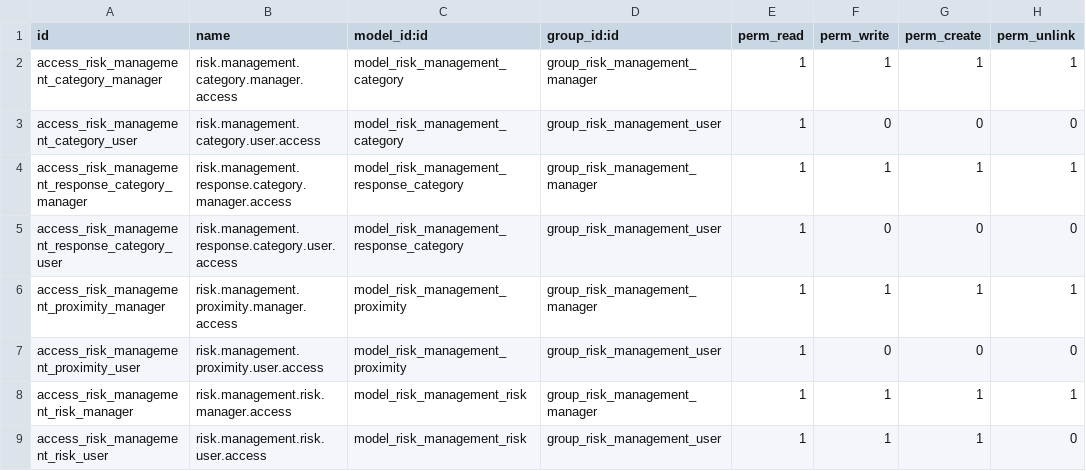
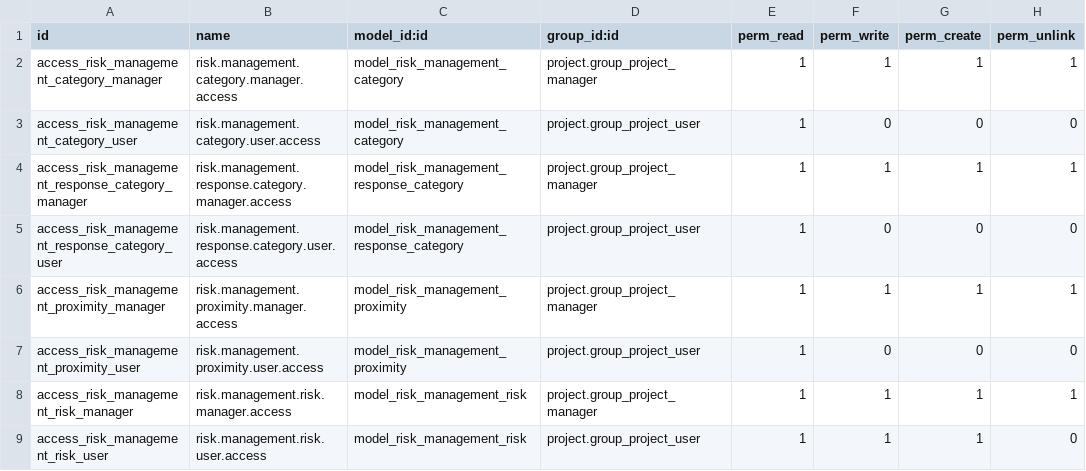
Before and after one commit to projectexpert/pmis, a CSV file: risk_management/security/ir.model.access.csv, drawn as a sheet.

```diff
--- a/risk_management/security/ir.model.access.csv
+++ b/risk_management/security/ir.model.access.csv
@@ -1,9 +1,9 @@
 id,name,model_id:id,group_id:id,perm_read,perm_write,perm_create,perm_unlink
-access_risk_management_category_manager,risk.management.category.manager.access,model_risk_management_category,group_risk_management_manager,1,1,1,1
-access_risk_management_category_user,risk.management.category.user.access,model_risk_management_category,group_risk_management_user,1,0,0,0
-access_risk_management_response_category_manager,risk.management.response.category.manager.access,model_risk_management_response_category,group_risk_management_manager,1,1,1,1
-access_risk_management_response_category_user,risk.management.response.category.user.access,model_risk_management_response_category,group_risk_management_user,1,0,0,0
-access_risk_management_proximity_manager,risk.management.proximity.manager.access,model_risk_management_proximity,group_risk_management_manager,1,1,1,1
-access_risk_management_proximity_user,risk.management.proximity.user.access,model_risk_management_proximity,group_risk_management_user,1,0,0,0
-access_risk_management_risk_manager,risk.management.risk.manager.access,model_risk_management_risk,group_risk_management_manager,1,1,1,1
-access_risk_management_risk_user,risk.management.risk.user.access,model_risk_management_risk,group_risk_management_user,1,1,1,0
+access_risk_management_category_manager,risk.management.category.manager.access,model_risk_management_category,project.group_project_manager,1,1,1,1
+access_risk_management_category_user,risk.management.category.user.access,model_risk_management_category,project.group_project_user,1,0,0,0
+access_risk_management_response_category_manager,risk.management.response.category.manager.access,model_risk_management_response_category,project.group_project_manager,1,1,1,1
+access_risk_management_response_category_user,risk.management.response.category.user.access,model_risk_management_response_category,project.group_project_user,1,0,0,0
+access_risk_management_proximity_manager,risk.management.proximity.manager.access,model_risk_management_proximity,project.group_project_manager,1,1,1,1
+access_risk_management_proximity_user,risk.management.proximity.user.access,model_risk_management_proximity,project.group_project_user,1,0,0,0
+access_risk_management_risk_manager,risk.management.risk.manager.access,model_risk_management_risk,project.group_project_manager,1,1,1,1
+access_risk_management_risk_user,risk.management.risk.user.access,model_risk_management_risk,project.group_project_user,1,1,1,0
```
Also changed, not shown: 5 other files.
